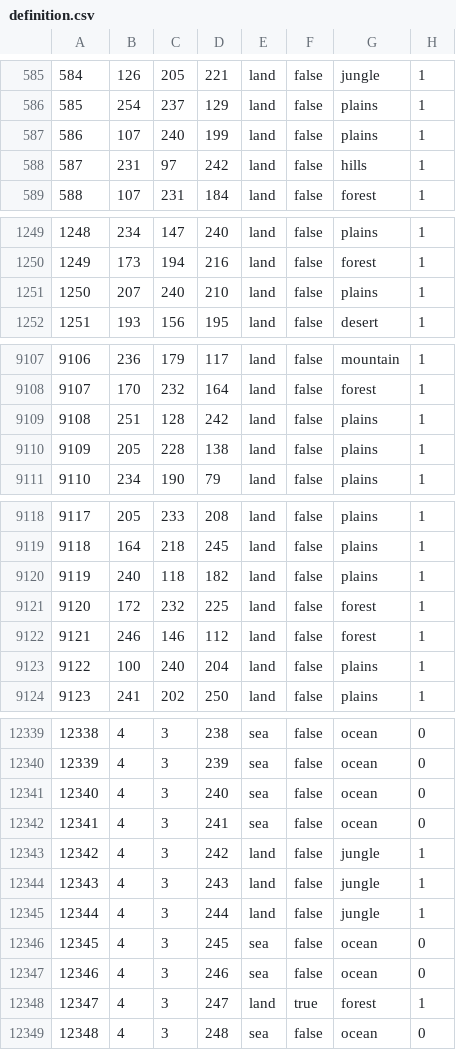
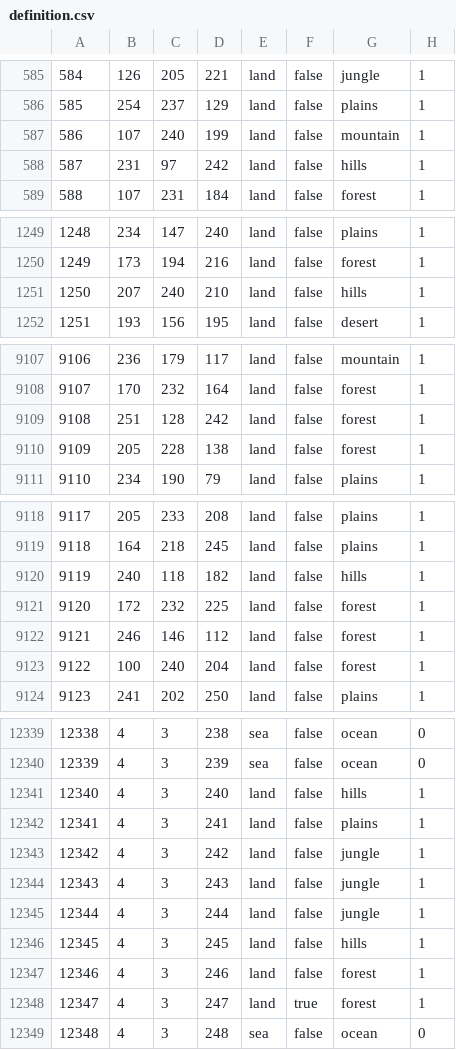
Before and after one commit to Project-Toto/Toto, a CSV file: map/definition.csv, drawn as a sheet; only a part is shown, gaps mark what is left out; the diff covers the shown part only.

```diff
--- a/map/definition.csv
+++ b/map/definition.csv
@@ -586,3 +586,3 @@
 585;254;237;129;land;false;plains;1
-586;107;240;199;land;false;plains;1
+586;107;240;199;land;false;mountain;1
 587;231;97;242;land;false;hills;1
@@ -1250,3 +1250,3 @@
 1249;173;194;216;land;false;forest;1
-1250;207;240;210;land;false;plains;1
+1250;207;240;210;land;false;hills;1
 1251;193;156;195;land;false;desert;1
@@ -9108,4 +9108,4 @@
 9107;170;232;164;land;false;forest;1
-9108;251;128;242;land;false;plains;1
-9109;205;228;138;land;false;plains;1
+9108;251;128;242;land;false;forest;1
+9109;205;228;138;land;false;forest;1
 9110;234;190;79;land;false;plains;1
@@ -9119,6 +9119,6 @@
 9118;164;218;245;land;false;plains;1
-9119;240;118;182;land;false;plains;1
+9119;240;118;182;land;false;hills;1
 9120;172;232;225;land;false;forest;1
 9121;246;146;112;land;false;forest;1
-9122;100;240;204;land;false;plains;1
+9122;100;240;204;land;false;forest;1
 9123;241;202;250;land;false;plains;1
@@ -12340,4 +12340,4 @@
 12339;4;3;239;sea;false;ocean;0
-12340;4;3;240;sea;false;ocean;0
-12341;4;3;241;sea;false;ocean;0
+12340;4;3;240;land;false;hills;1
+12341;4;3;241;land;false;plains;1
 12342;4;3;242;land;false;jungle;1
@@ -12345,4 +12345,4 @@
 12344;4;3;244;land;false;jungle;1
-12345;4;3;245;sea;false;ocean;0
-12346;4;3;246;sea;false;ocean;0
+12345;4;3;245;land;false;hills;1
+12346;4;3;246;land;false;forest;1
 12347;4;3;247;land;true;forest;1
```
Also changed, not shown: 20 edited cells elsewhere in this file, 14 other files.
